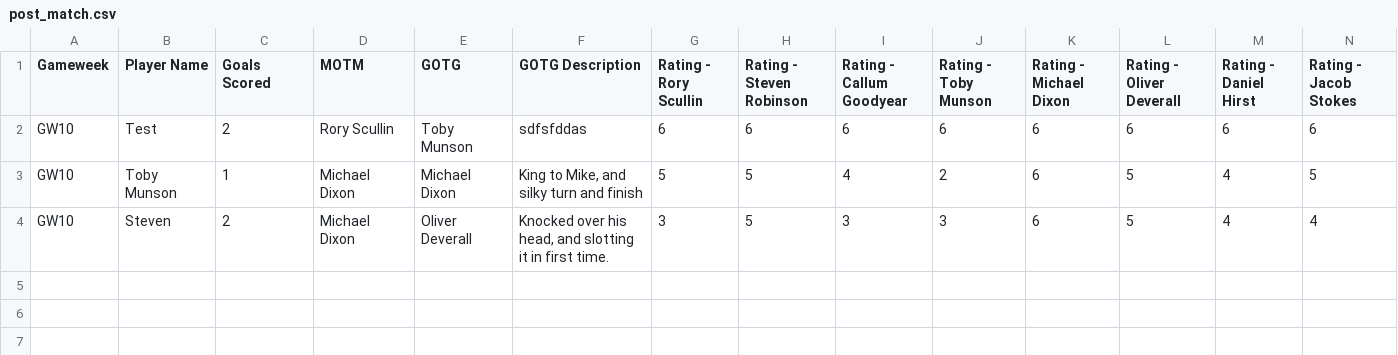
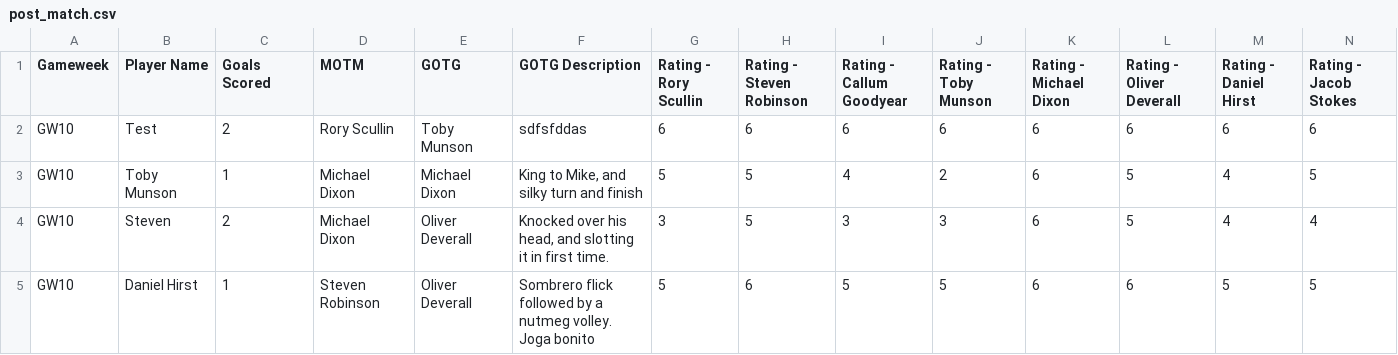
Before and after one commit to mikelfc12/L5s, a CSV file: post_match.csv, drawn as a sheet; only a part is shown; rows hold the shown columns only; the diff names each change by its address in the sheet, - before the commit and + after, or states it on an @@ line.

Commit message:
Add post-match submission for Daniel Hirst

```diff
--- a/post_match.csv
+++ b/post_match.csv
+row 5: GW10 | Daniel Hirst | 1 | Steven Robinson | Oliver Deverall | Sombrero flick followed by a nutmeg volley. Joga bonito | 5 | 6 | 5 | 5 | 6 | 6 | 5 | 5
```
